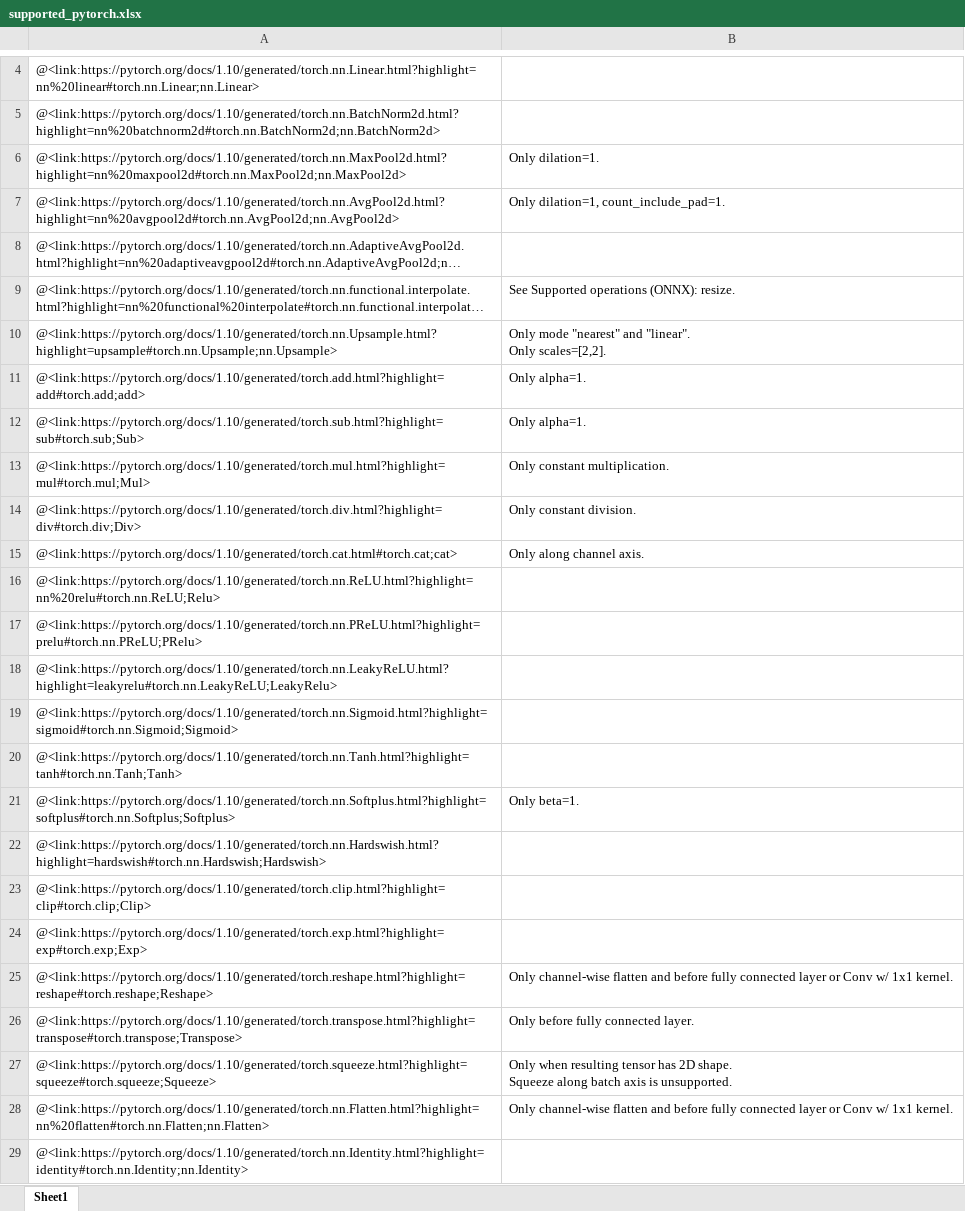
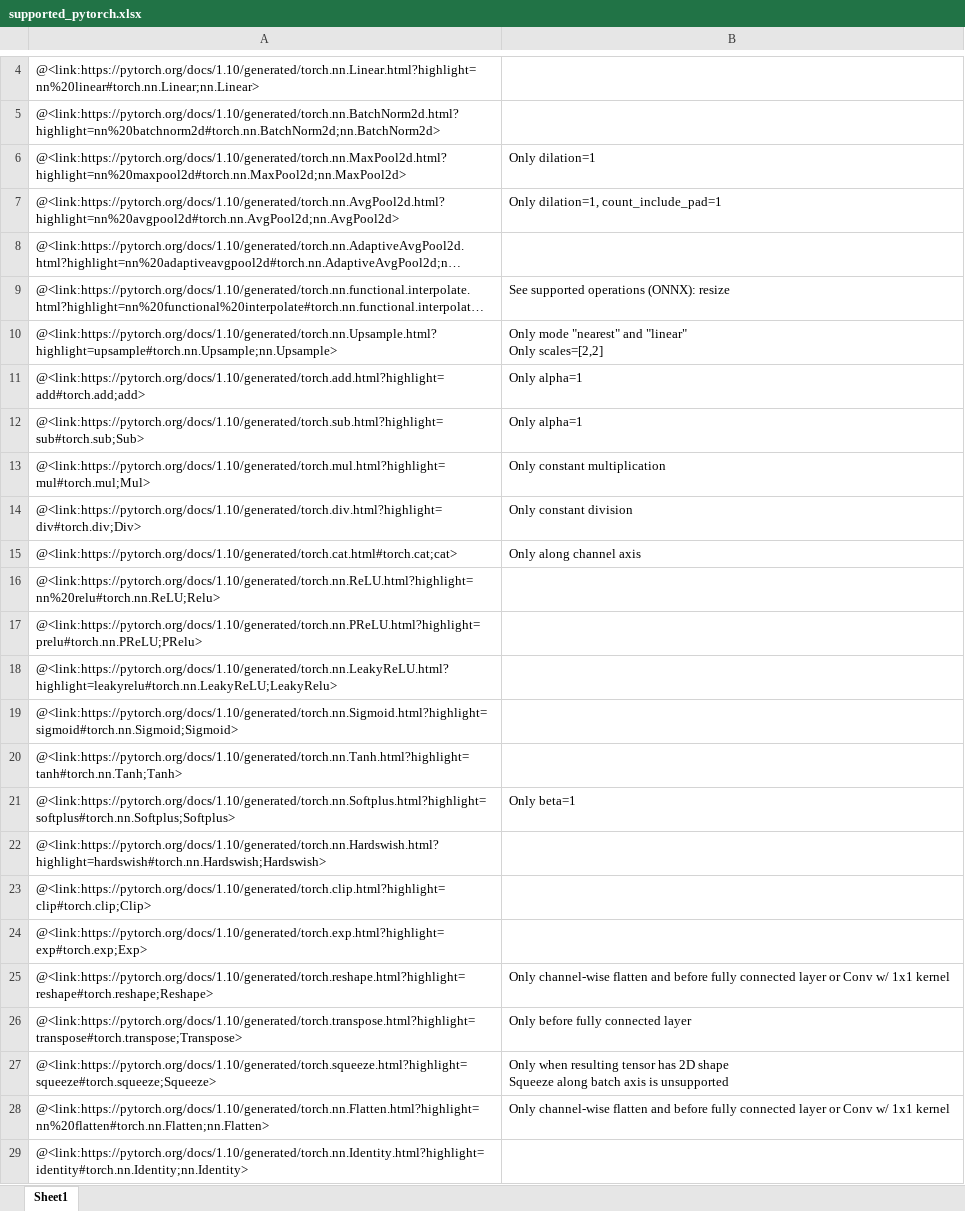
Before and after one commit to parkjinman98/Manual, an Excel workbook: media/supported_pytorch.xlsx, sheet Sheet1, drawn as a sheet; only a part is shown, gaps mark what is left out; long unchanged cells end in …; values as stored, in another font and other column widths than the file's, no borders; ↵ is a line break in a cell; the diff names each change by its address in the sheet, - before the commit and + after, or states it on an @@ line.

```diff
--- a/media/supported_pytorch.xlsx (sheet Sheet1)
+++ b/media/supported_pytorch.xlsx (sheet Sheet1)
-B6: Only dilation=1.
+B6: Only dilation=1
-B7: Only dilation=1, count_include_pad=1.
+B7: Only dilation=1, count_include_pad=1
-B9: See Supported operations (ONNX): resize.
+B9: See supported operations (ONNX): resize
-B10: …"nearest" and "linear". ↵ Only scales=[2,2].
+B10: …"nearest" and "linear" ↵ Only scales=[2,2]
-B11:B12: Only alpha=1.
+B11:B12: Only alpha=1
-B13: Only constant multiplication.
+B13: Only constant multiplication
-B14: Only constant division.
+B14: Only constant division
-B15: Only along channel axis.
+B15: Only along channel axis
-B21: Only beta=1.
+B21: Only beta=1
-B25: …w/ 1x1 kernel.
+B25: …w/ 1x1 kernel
-B26: Only before fully connected layer.
+B26: Only before fully connected layer
-B27: …has 2D shape. ↵ Squeeze along batch axis is unsupported.
+B27: …has 2D shape ↵ Squeeze along batch axis is unsupported
-B28: …w/ 1x1 kernel.
+B28: …w/ 1x1 kernel
```
Also changed, not shown: media/class_model_dict.xlsx, media/mxq_compile.xlsx, 3 other files.
